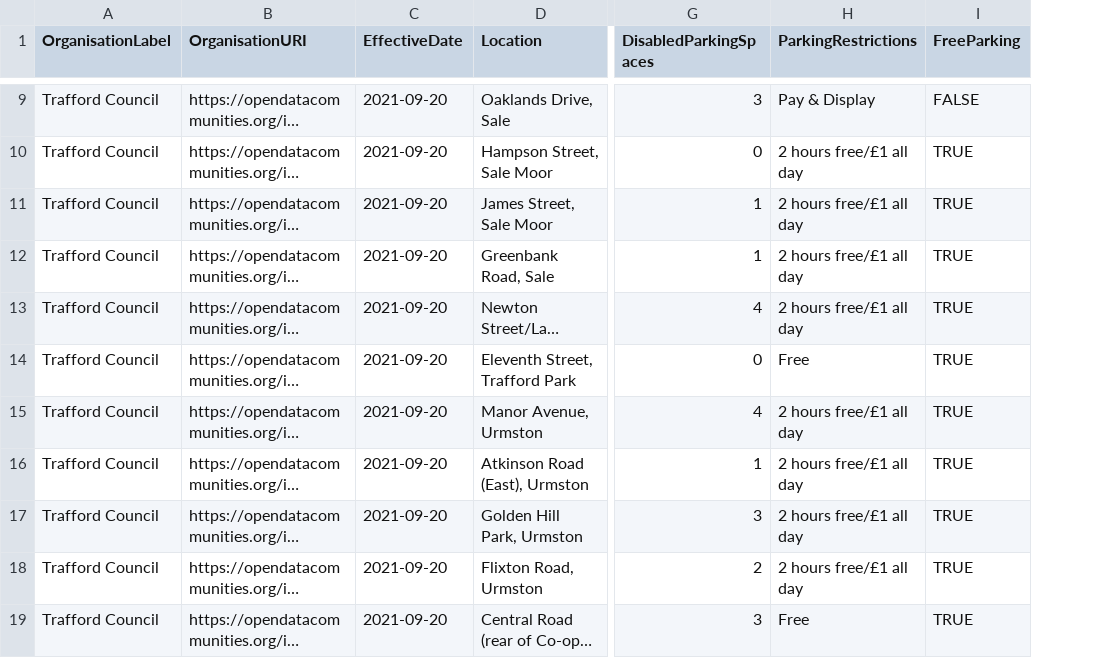
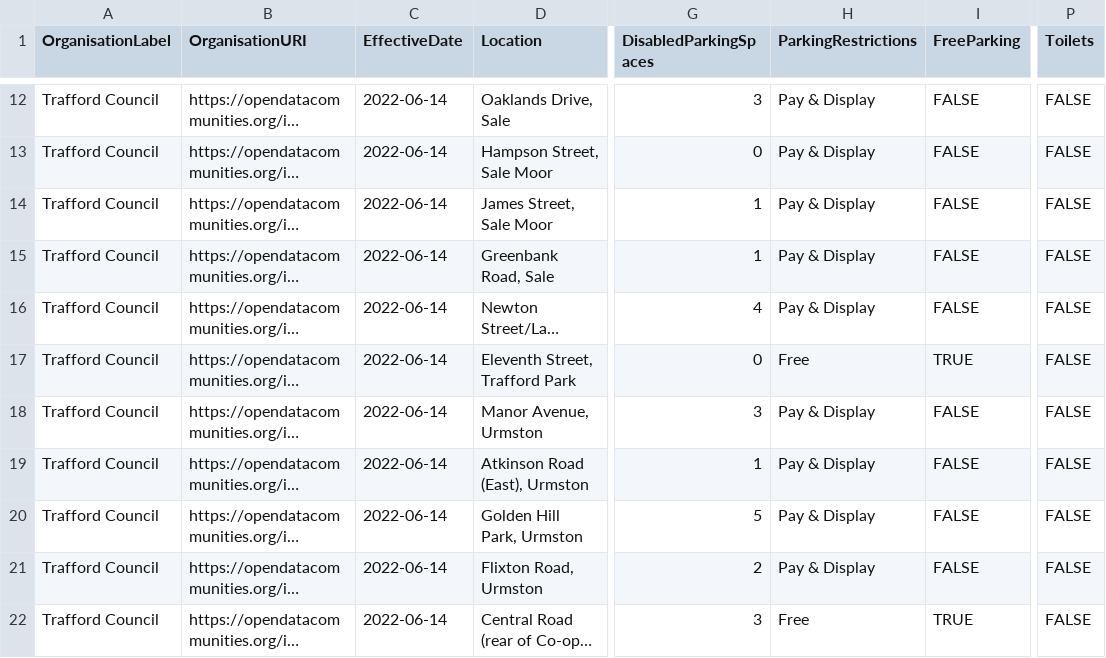
Before and after one commit to traffordDataLab/council_open_data, a CSV file: transparency_code/parking_spaces/off_street_parking_spaces.csv, drawn as a sheet; only a part is shown, gaps mark what is left out; long unchanged cells end in …; addresses are those after the commit; the diff covers the shown part only; the diff names each change by its address in the sheet, - before the commit and + after, or states it on an @@ line.

```diff
--- a/transparency_code/parking_spaces/off_street_parking_spaces.csv
+++ b/transparency_code/parking_spaces/off_street_parking_spaces.csv
+column P (Toilets), rows 12-22: all FALSE
-C12:C22 (EffectiveDate): 2021-09-20
+C12:C22 (EffectiveDate): 2022-06-14
-H13:H16 (ParkingRestrictions): 2 hours free/£1 all day
+H13:H16 (ParkingRestrictions): Pay & Display
-I13:I16 (FreeParking): TRUE
+I13:I16 (FreeParking): FALSE
-G18 (DisabledParkingSpaces): 4
+G18 (DisabledParkingSpaces): 3
-H18:H21 (ParkingRestrictions): 2 hours free/£1 all day
+H18:H21 (ParkingRestrictions): Pay & Display
-I18:I21 (FreeParking): TRUE
+I18:I21 (FreeParking): FALSE
-G20 (DisabledParkingSpaces): 3
+G20 (DisabledParkingSpaces): 5
```
Also changed, not shown: 3 added rows and 21 edited cells elsewhere in this file, transparency_code/parking_spaces/on_street_parking_spaces.csv, 1 other file.
